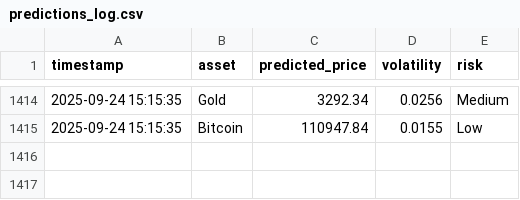
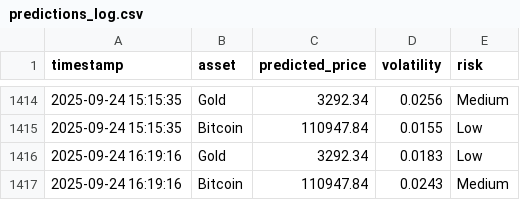
Before and after one commit to mehernsiri-cloud/gold-bitcoin-matrix, a CSV file: data/predictions_log.csv, drawn as a sheet; only a part is shown, gaps mark what is left out; the diff names each change by its address in the sheet, - before the commit and + after, or states it on an @@ line.

```diff
--- a/data/predictions_log.csv
+++ b/data/predictions_log.csv
+row 1416: 2025-09-24 16:19:16 | Gold | 3292.34 | 0.0183 | Low
+row 1417: 2025-09-24 16:19:16 | Bitcoin | 110947.84 | 0.0243 | Medium
```
Also changed, not shown: data/actual_data.csv, data/ai_predictions_log.csv.
